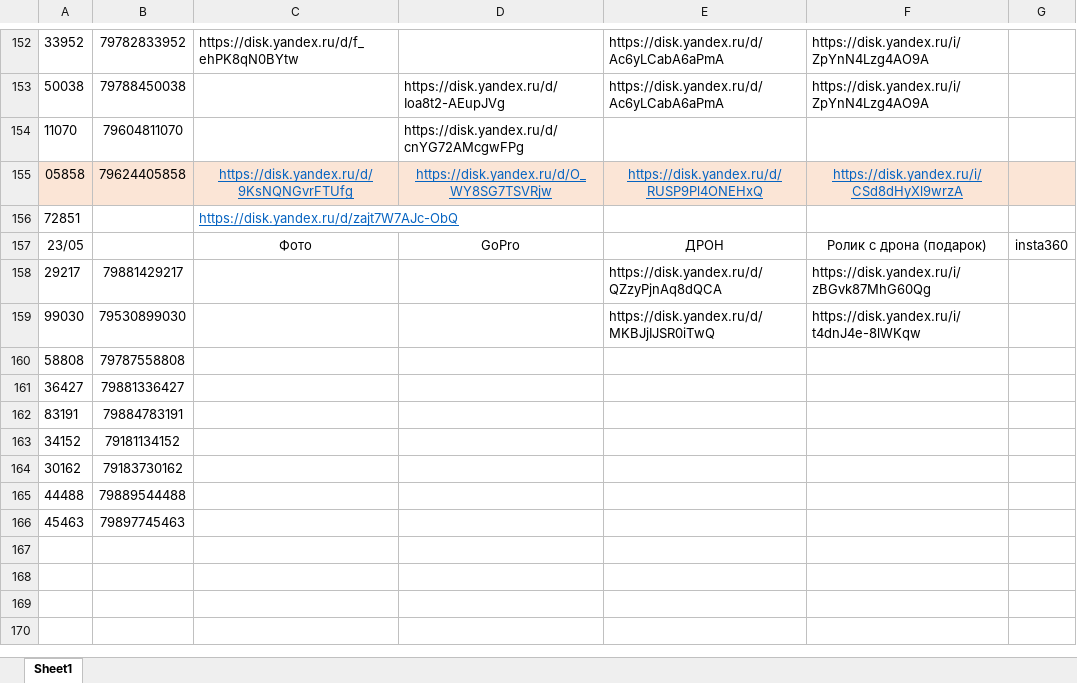
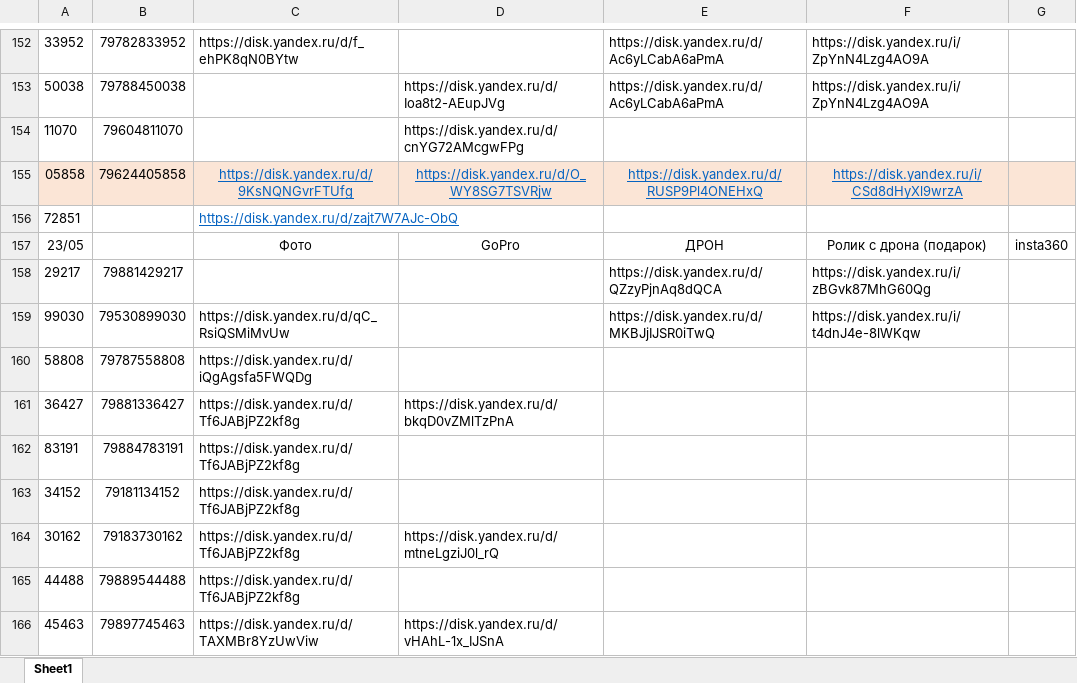
Before and after one commit to janasasha07-collab/photo, an Excel workbook: ФОТО дрон яндекс ссылки.xlsx, sheet Sheet1, drawn as a sheet; only a part is shown, gaps mark what is left out; values as stored, in another font and other column widths than the file's, no borders; the diff names each change by its address in the sheet, - before the commit and + after, or states it on an @@ line.

Commit message:
Add files via upload

```diff
--- a/ФОТО дрон яндекс ссылки.xlsx (sheet Sheet1)
+++ b/ФОТО дрон яндекс ссылки.xlsx (sheet Sheet1)
-C159: (empty)
+C159: https://disk.yandex.ru/d/qC_RsiQSMiMvUw
-C160: (empty)
+C160: https://disk.yandex.ru/d/iQgAgsfa5FWQDg
-C161:C165: (empty)
+C161:C165: https://disk.yandex.ru/d/Tf6JABjPZ2kf8g
-D161: (empty)
+D161: https://disk.yandex.ru/d/bkqD0vZMlTzPnA
-D164: (empty)
+D164: https://disk.yandex.ru/d/mtneLgziJ0l_rQ
-C166: (empty)
+C166: https://disk.yandex.ru/d/TAXMBr8YzUwViw
-D166: (empty)
+D166: https://disk.yandex.ru/d/vHAhL-1x_IJSnA
```
